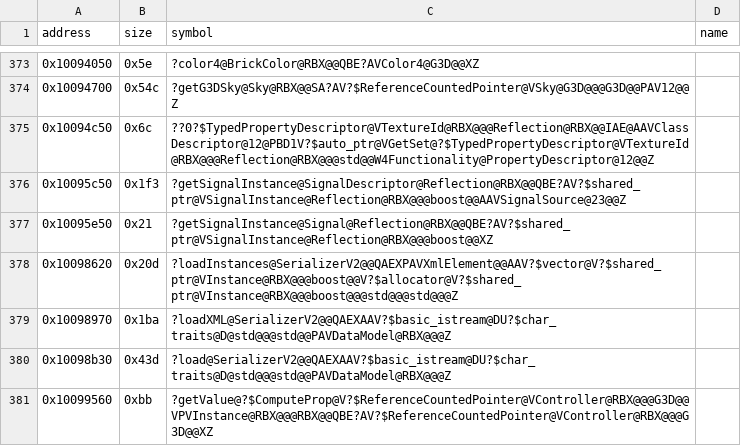
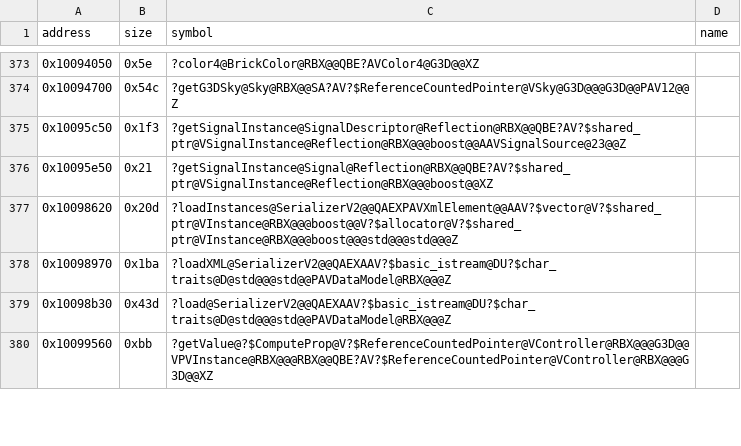
Before and after one commit to Asphaltian/OpenRBX, a CSV file: reccmp/webservice-symbols.csv, drawn as a sheet; only a part is shown, gaps mark what is left out.

Commit message:
Recover the Texture family and Decal's texture property

```diff
--- a/reccmp/webservice-symbols.csv
+++ b/reccmp/webservice-symbols.csv
@@ -374,3 +374,2 @@ address,size,symbol,name
 0x10094700,0x54c,?getG3DSky@Sky@RBX@@SA?AV?$ReferenceCountedPointer@VSky@G3D@@@G3D@@PAV12@@Z,
-0x10094c50,0x6c,??0?$TypedPropertyDescriptor@VTextureId@RBX@@@Reflection@RBX@@IAE@AAVClassDescriptor@12@PBD1V?$auto_ptr@VGetSet@?$TypedPropertyDescriptor@VTextureId@RBX@@@Reflection@RBX@@@std@@W4Functionality@PropertyDescriptor@12@@Z,
 0x10095c50,0x1f3,?getSignalInstance@SignalDescriptor@Reflection@RBX@@QBE?AV?$shared_ptr@VSignalInstance@Reflection@RBX@@@boost@@AAVSignalSource@23@@Z,
```
Also changed, not shown: reccmp/webservice-globals.csv, 10 other files.
